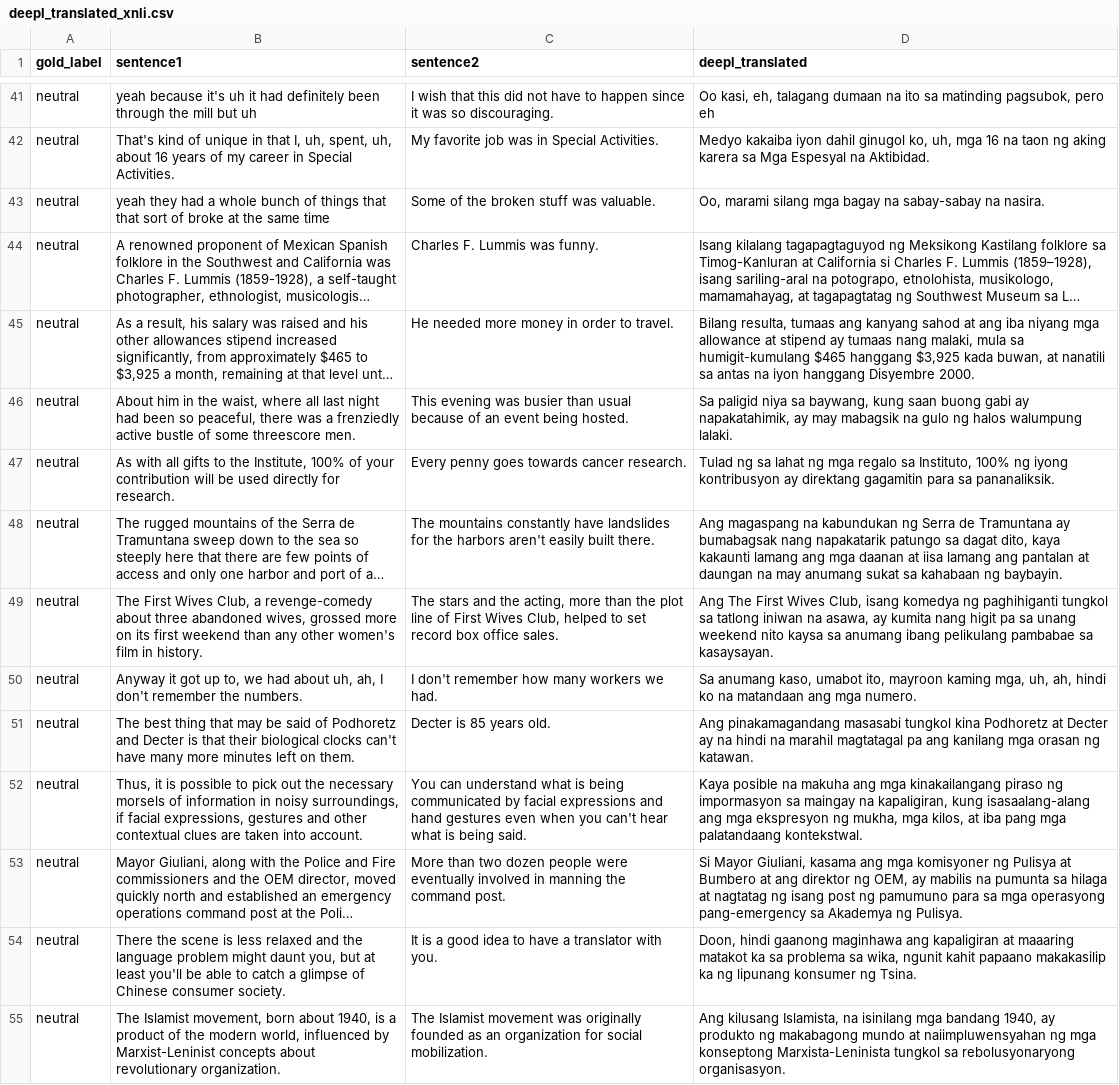
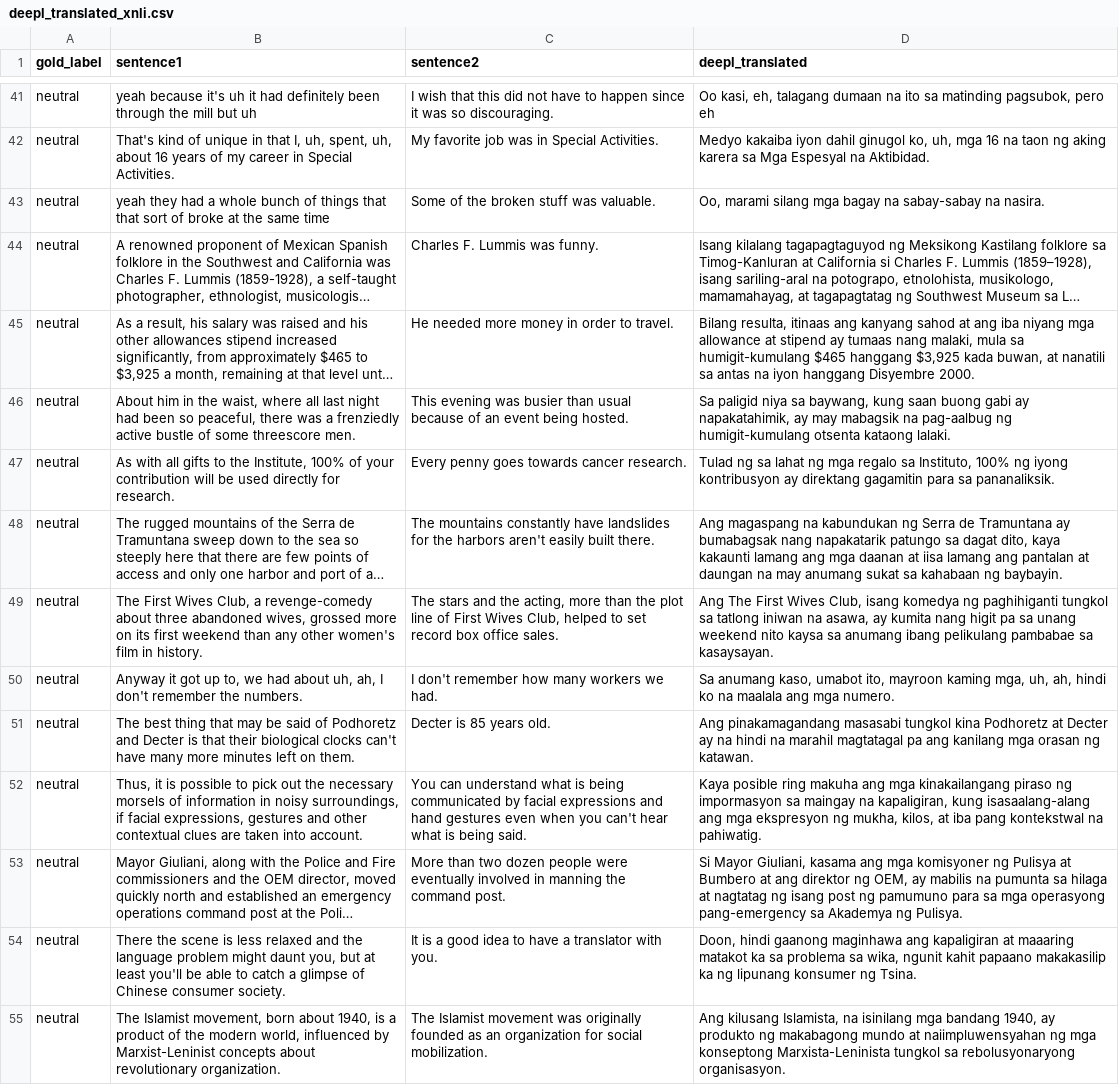
Before and after one commit to kimodri/quantifying-translationese, a CSV file: datasets/translated/deepl/deepl_translated_xnli.csv, drawn as a sheet; only a part is shown, gaps mark what is left out; long unchanged cells end in …; the diff covers the shown part only; the diff names each change by its address in the sheet, - before the commit and + after, or states it on an @@ line.

Commit message:
Complete DeepL translation for all datasets (PAWS, BCOPA, XLSUM, XNLI)
- Add XNLI translation script and results
- Update translation scripts with improved error handling and retry logic
- All datasets now fully translated to Tagalog using DeepL PRO API

```diff
--- a/datasets/translated/deepl/deepl_translated_xnli.csv
+++ b/datasets/translated/deepl/deepl_translated_xnli.csv
-D45 (deepl_translated): Bilang resulta, tumaas ang kanyang…
+D45 (deepl_translated): Bilang resulta, itinaas ang kanyang…
-D46 (deepl_translated): …mabagsik na gulo ng halos walumpung lalaki.
+D46 (deepl_translated): …mabagsik na pag-aalbug ng humigit-kumulang otsenta kataong lalaki.
-D50 (deepl_translated): …ko na matandaan ang mga…
+D50 (deepl_translated): …ko na maalala ang mga…
-D52 (deepl_translated): Kaya posible na makuha ang mga kinakailangang piraso ng impormasyon sa maingay na kapaligiran, kung isasaalang-alang ang mga ekspresyon ng mukha, mga kilos, at iba pang mga palatandaang kontekstwal.
+D52 (deepl_translated): Kaya posible ring makuha ang mga kinakailangang piraso ng impormasyon sa maingay na kapaligiran, kung isasaalang-alang ang mga ekspresyon ng mukha, kilos, at iba pang kontekstwal na pahiwatig.
```
Also changed, not shown: 69 edited cells elsewhere in this file, 9 other files.
